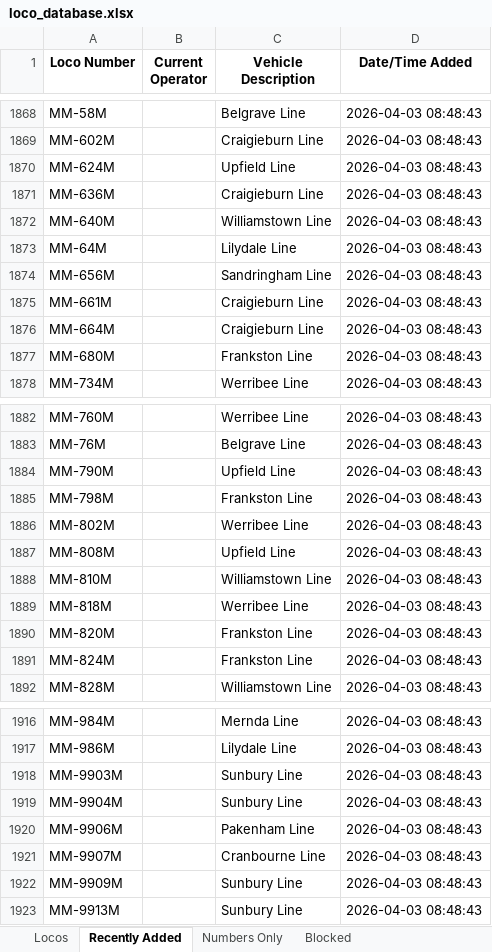
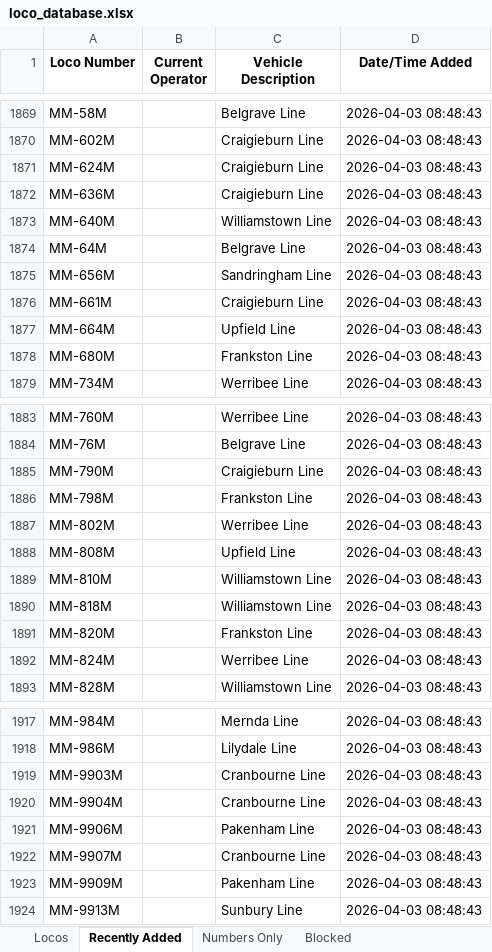
Before and after one commit to grahame21/railops-frontend, an Excel workbook: downloads/loco_database.xlsx, sheet Recently Added, drawn as a sheet; only a part is shown, gaps mark what is left out; values as stored, in another font and other column widths than the file's, no borders; addresses are those after the commit; the diff covers the shown part only; the diff names each change by its address in the sheet, - before the commit and + after, or states it on an @@ line.

```diff
--- a/downloads/loco_database.xlsx (sheet Recently Added)
+++ b/downloads/loco_database.xlsx (sheet Recently Added)
-C1871 (Vehicle Description): Upfield Line
+C1871 (Vehicle Description): Craigieburn Line
-C1874 (Vehicle Description): Lilydale Line
+C1874 (Vehicle Description): Belgrave Line
-C1877 (Vehicle Description): Craigieburn Line
+C1877 (Vehicle Description): Upfield Line
-C1885 (Vehicle Description): Upfield Line
+C1885 (Vehicle Description): Craigieburn Line
-C1890 (Vehicle Description): Werribee Line
+C1890 (Vehicle Description): Williamstown Line
-C1892 (Vehicle Description): Frankston Line
+C1892 (Vehicle Description): Werribee Line
-C1919:C1920 (Vehicle Description): Sunbury Line
+C1919:C1920 (Vehicle Description): Cranbourne Line
-C1923 (Vehicle Description): Sunbury Line
+C1923 (Vehicle Description): Pakenham Line
```
Also changed, not shown: 1 added row and 43 edited cells elsewhere in this sheet, sheet Numbers Only, sheet Locos, downloads/loco_numbers_only.xlsx, 3 other files.
